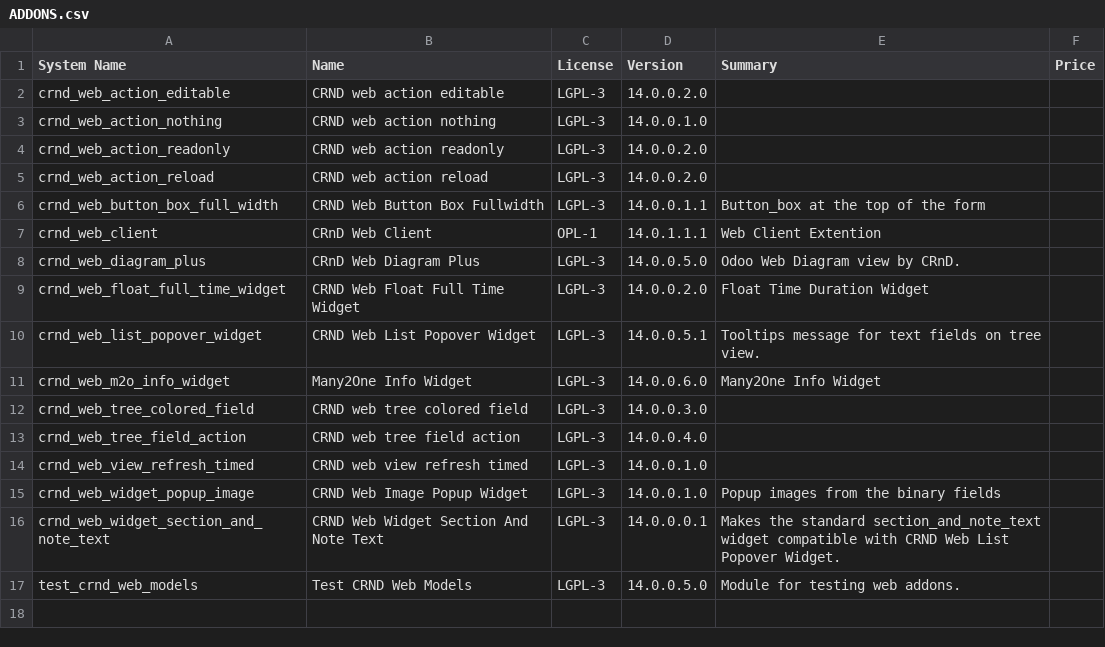
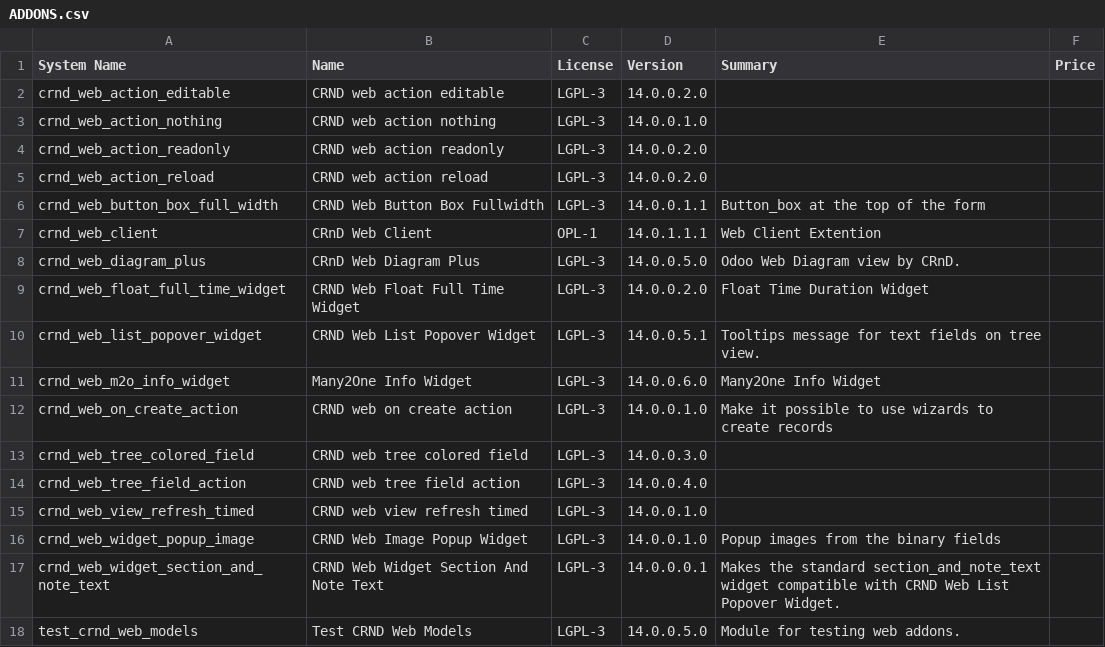
Before and after one commit to crnd-inc/crnd-web, a CSV file: ADDONS.csv, drawn as a sheet; the diff names each change by its address in the sheet, - before the commit and + after, or states it on an @@ line.

```diff
--- a/ADDONS.csv
+++ b/ADDONS.csv
+row 12: crnd_web_on_create_action | CRND web on create action | LGPL-3 | 14.0.0.1.0 | Make it possible to use wizards to create records
```
Also changed, not shown: 7 other files.
